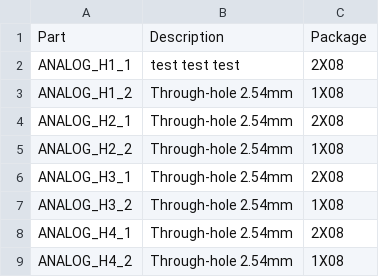
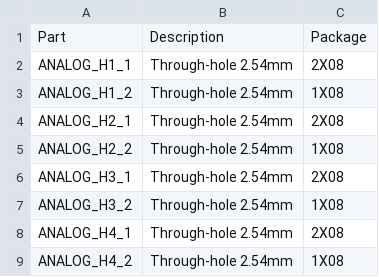
Before and after one commit to shanteacontrols/OpenDeck, a CSV file: schematics/part_list.csv, drawn as a sheet; only a part is shown.

Commit message:
formatting

```diff
--- a/schematics/part_list.csv
+++ b/schematics/part_list.csv
@@ -1,3 +1,3 @@
 Part,Description,Package
-ANALOG_H1_1,test test test,2X08
+ANALOG_H1_1,Through-hole 2.54mm,2X08
 ANALOG_H1_2,Through-hole 2.54mm,1X08
```
